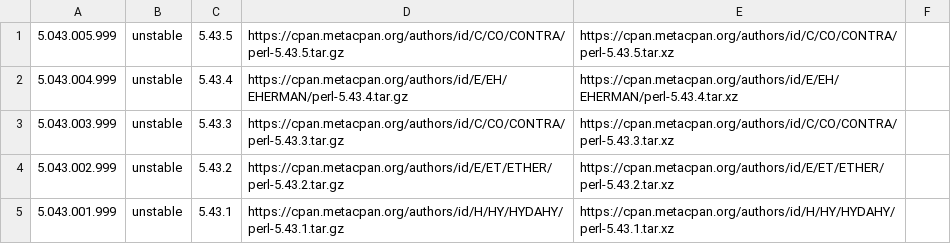
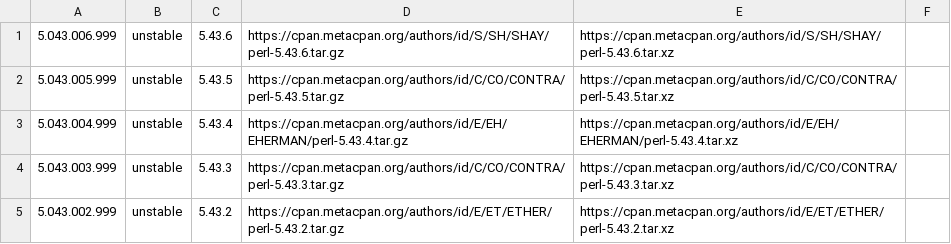
Before and after one commit to skaji/perl-releases, a CSV file: perl-releases.v1.csv, drawn as a sheet; only a part is shown; the shorter side is filled out with more unchanged rows.

```diff
--- a/perl-releases.v1.csv
+++ b/perl-releases.v1.csv
@@ -1 +1,2 @@
+5.043.006.999,unstable,5.43.6,https://cpan.metacpan.org/authors/id/S/SH/SHAY/perl-5.43.6.tar.gz,https://cpan.metacpan.org/authors/id/S/SH/SHAY/perl-5.43.6.tar.xz,,
 5.043.005.999,unstable,5.43.5,https://cpan.metacpan.org/authors/id/C/CO/CONTRA/perl-5.43.5.tar.gz,https://cpan.metacpan.org/authors/id/C/CO/CONTRA/perl-5.43.5.tar.xz,,
```
